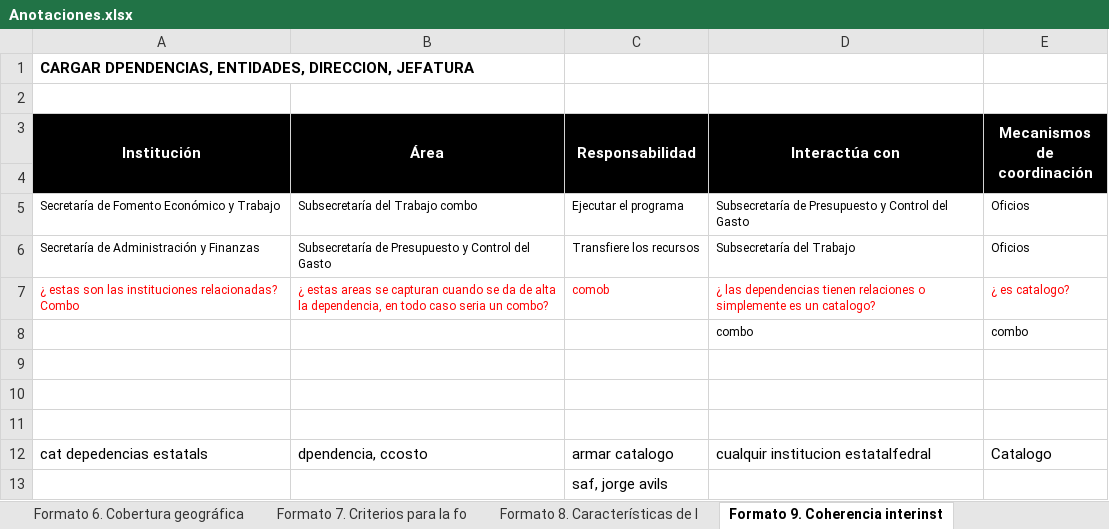
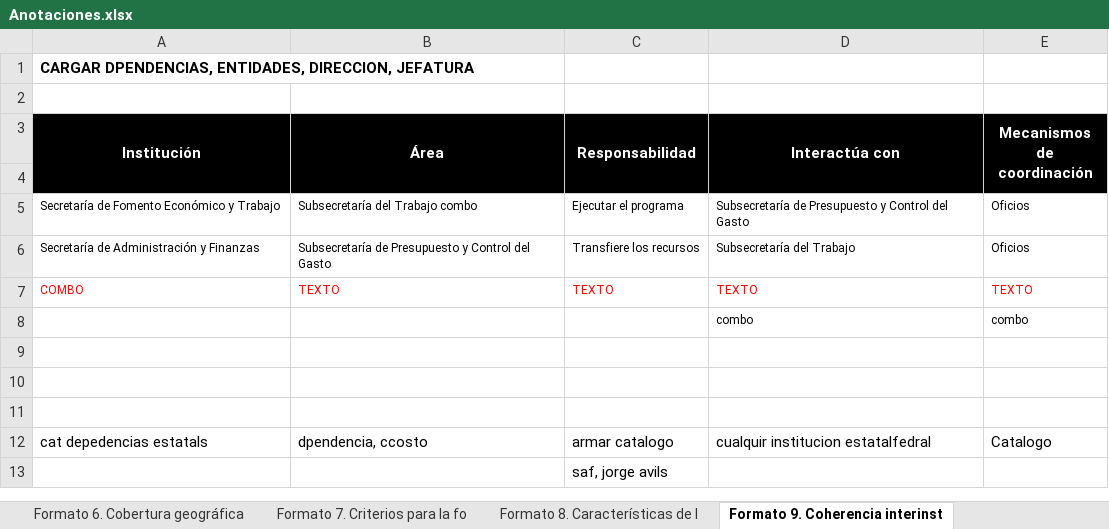
Before and after one commit to AlbertoCime14/progrmas_presupuestales, an Excel workbook: Anotaciones.xlsx, sheet Formato 9. Coherencia interinst, drawn as a sheet; values as stored, in another font and other column widths than the file's, no borders; removed rows and columns are numbered as before the commit, all else as after; the diff names each change by its address in the sheet, - before the commit and + after, or states it on an @@ line.

```diff
--- a/Anotaciones.xlsx (sheet Formato 9. Coherencia interinst)
+++ b/Anotaciones.xlsx (sheet Formato 9. Coherencia interinst)
-row 7: ¿ estas son las instituciones relacionadas? Combo | ¿ estas areas se capturan cuando se da de alta la dependencia, en todo caso seria un combo? | comob | ¿ las dependencias tienen relaciones o simplemente es un catalogo? | ¿ es catalogo?
+row 7: COMBO | TEXTO | TEXTO | TEXTO | TEXTO
```
Also changed, not shown: sheet Formato 5. Identificación y cua, sheet Formato 14. Informes de desempe, sheet Formato 7. Criterios para la fo, sheet Formato 2. Alineación con la pl, sheet Formato 8. Características de l, sheet Formato 1. Documentación de pol, formulas that keep their value, charts or pictures.
